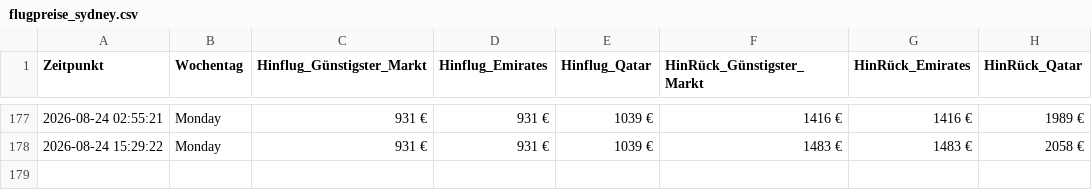
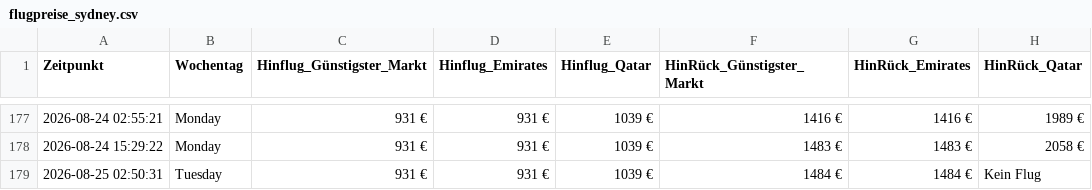
Before and after one commit to moritzschlicksbier-sys/sydney-flight-tracker, a CSV file: flugpreise_sydney.csv, drawn as a sheet; only a part is shown, gaps mark what is left out.

```diff
--- a/flugpreise_sydney.csv
+++ b/flugpreise_sydney.csv
@@ -178 +178,2 @@ Zeitpunkt,Wochentag,Hinflug_Günstigster_Markt,Hinflug_Emirates,Hinflug_Qatar,Hi
 2026-08-24 15:29:22,Monday,931 €,931 €,1039 €,1483 €,1483 €,2058 €
+2026-08-25 02:50:31,Tuesday,931 €,931 €,1039 €,1484 €,1484 €,Kein Flug
```
